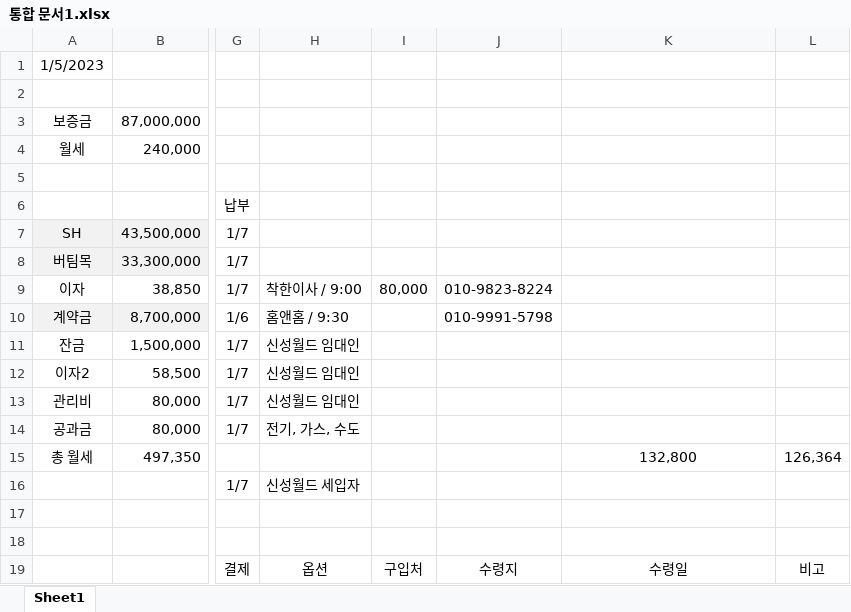
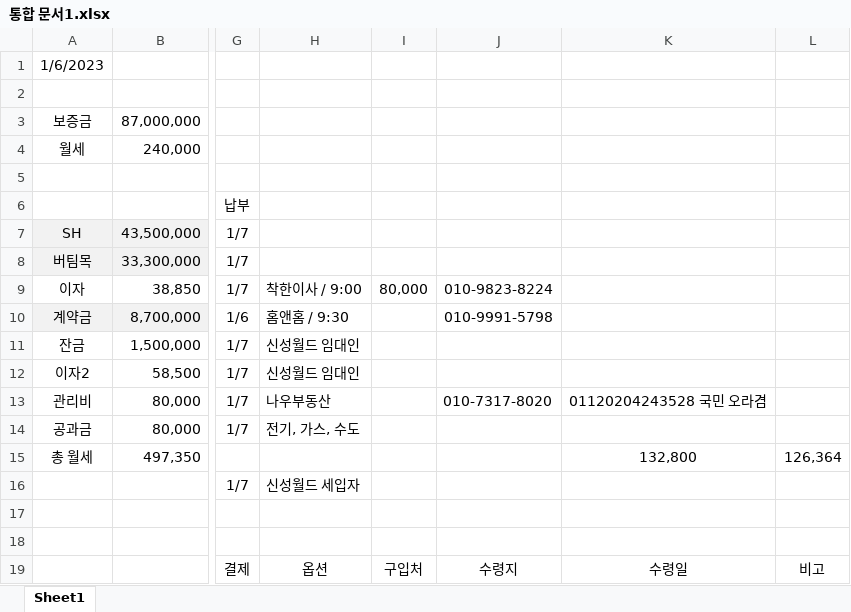
Before and after one commit to so-dami/FED-PJ-2022-dami, an Excel workbook: 통합 문서1.xlsx, sheet Sheet1, drawn as a sheet; only a part is shown, gaps mark what is left out; values as stored, in another font and other column widths than the file's, no borders; the diff names each change by its address in the sheet, - before the commit and + after, or states it on an @@ line.

Commit message:
Update 통합 문서1.xlsx

```diff
--- a/통합 문서1.xlsx (sheet Sheet1)
+++ b/통합 문서1.xlsx (sheet Sheet1)
-A1: 1/5/2023
+A1: 1/6/2023
-H13: 신성월드 임대인
+H13: 나우부동산
-J13: (empty)
+J13: 010-7317-8020
-K13: (empty)
+K13: 01120204243528 국민 오라겸
```
